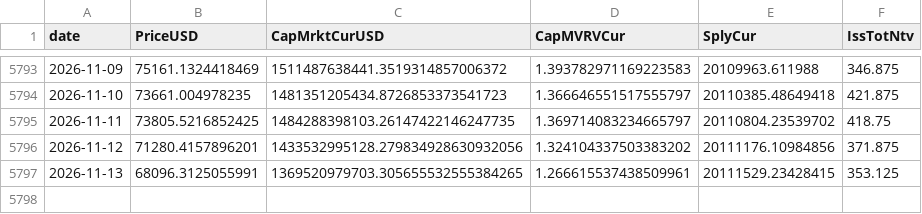
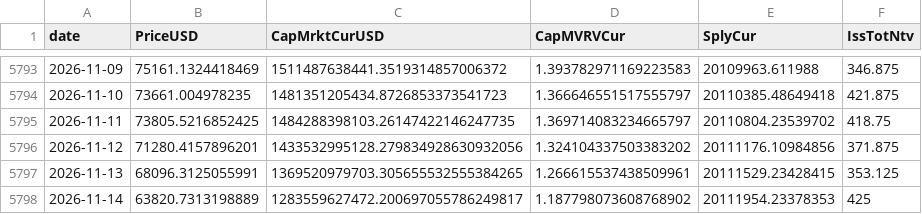
Before and after one commit to cool1990/Invest_Dashboard_V2, a CSV file: data/raw/crypto/coinmetrics_btc.csv, drawn as a sheet; only a part is shown, gaps mark what is left out; the diff names each change by its address in the sheet, - before the commit and + after, or states it on an @@ line.

```diff
--- a/data/raw/crypto/coinmetrics_btc.csv
+++ b/data/raw/crypto/coinmetrics_btc.csv
+row 5798: 2026-11-14 | 63820.7313198889 | 1283559627472.200697055786249817 | 1.187798073608768902 | 20111954.23378353 | 425
```
Also changed, not shown: data/raw/crypto/binance_btc.csv, data/raw/crypto/binance_funding.csv, 12 other files.
